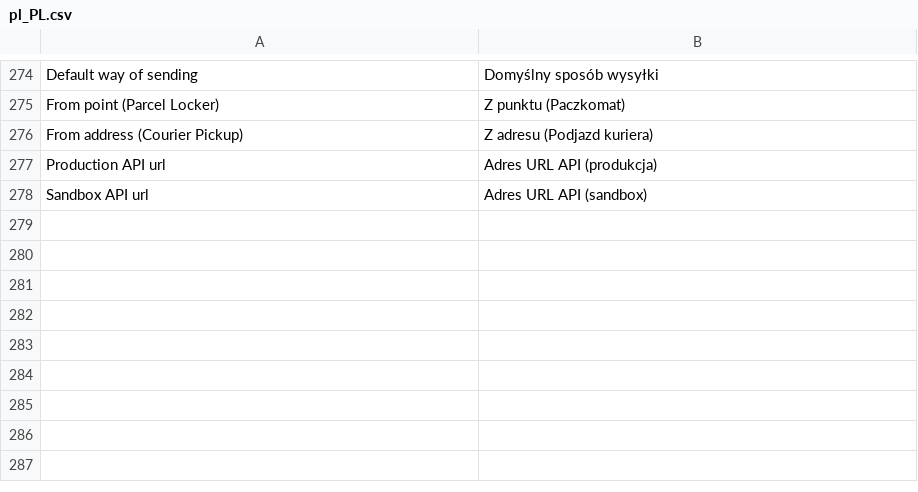
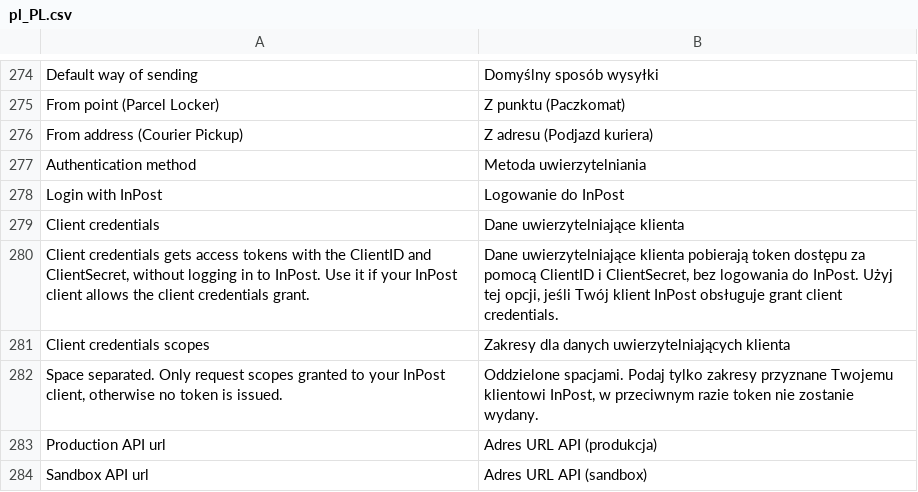
Before and after one commit to InPost-Magento/smartcore_inpostinternational, a CSV file: i18n/pl_PL.csv, drawn as a sheet; only a part is shown, gaps mark what is left out; the diff names each change by its address in the sheet, - before the commit and + after, or states it on an @@ line.

Commit message:
Add client credentials authentication
Logging in to InPost needs a redirect URI registered for every
environment. Add an authentication method setting so access tokens can
instead be requested with the client credentials grant, using the
ClientID, ClientSecret and a configurable list of scopes (only scopes
granted to the client can be requested). The Login to InPost button is
only shown for the existing login method, which stays the default.

```diff
--- a/i18n/pl_PL.csv
+++ b/i18n/pl_PL.csv
+row 277: Authentication method | Metoda uwierzytelniania
+row 278: Login with InPost | Logowanie do InPost
+row 279: Client credentials | Dane uwierzytelniające klienta
+row 280: Client credentials gets access tokens with the ClientID and ClientSecret, without logging in to InPost. Use it if your InPost client allows the client credentials grant. | Dane uwierzytelniające klienta pobierają token dostępu za pomocą ClientID i ClientSecret, bez logowania do InPost. Użyj tej opcji, jeśli Twój klient InPost obsługuje grant client credentials.
+row 281: Client credentials scopes | Zakresy dla danych uwierzytelniających klienta
+row 282: Space separated. Only request scopes granted to your InPost client, otherwise no token is issued. | Oddzielone spacjami. Podaj tylko zakresy przyznane Twojemu klientowi InPost, w przeciwnym razie token nie zostanie wydany.
```
Also changed, not shown: i18n/en_US.csv, 5 other files.
